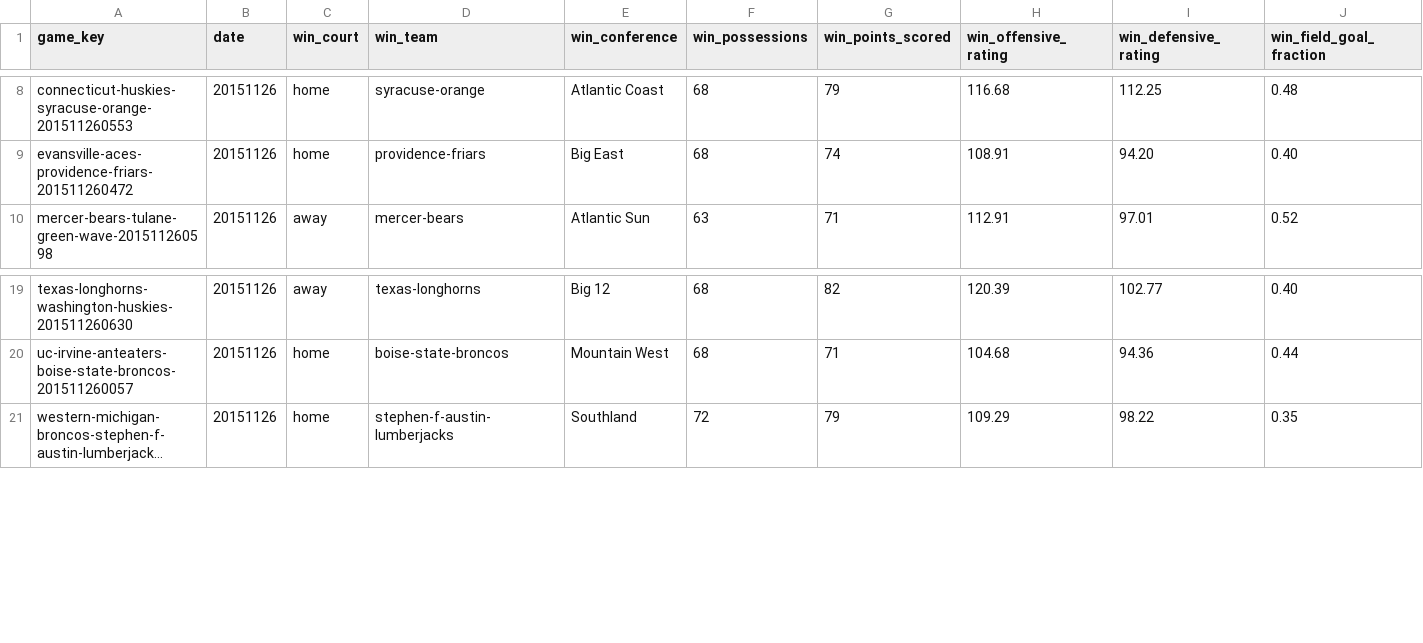
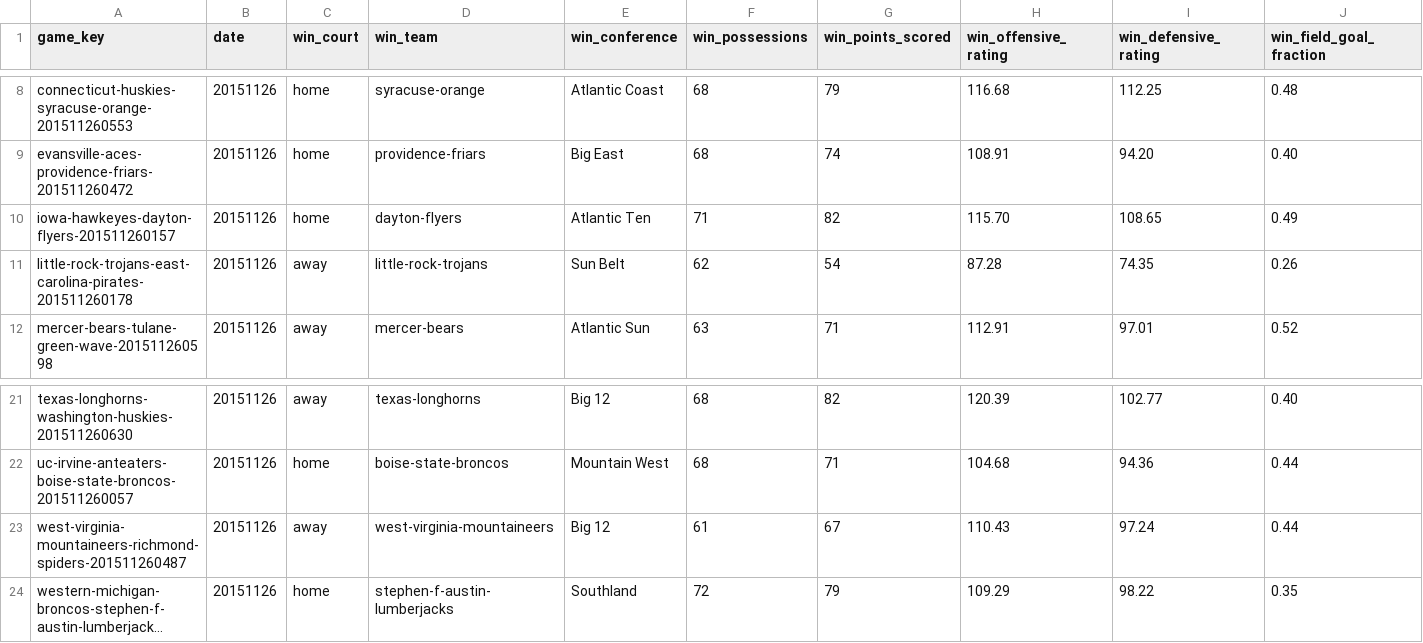
Before and after one commit to doerodney/NCAAB-D1M-2015-2016, a CSV file: Results-2015-11-26.csv, drawn as a sheet; only a part is shown, gaps mark what is left out; long unchanged cells end in …; rows hold the shown columns only; the diff names each change by its address in the sheet, - before the commit and + after, or states it on an @@ line.

```diff
--- a/Results-2015-11-26.csv
+++ b/Results-2015-11-26.csv
+row 10: iowa-hawkeyes-dayton-flyers-201511260157 | 20151126 | home | dayton-flyers | Atlantic Ten | 71 | 82 | 115.70 | 108.65 | 0.49
+row 11: little-rock-trojans-east-carolina-pirates-201511260178 | 20151126 | away | little-rock-trojans | Sun Belt | 62 | 54 | 87.28 | 74.35 | 0.26
+row 23: west-virginia-mountaineers-richmond-spiders-201511260487 | 20151126 | away | west-virginia-mountaineers | Big 12 | 61 | 67 | 110.43 | 97.24 | 0.44
```
Also changed, not shown: Results-2015-11-18.csv, Results-2015-12-12.csv, 29 other files.
